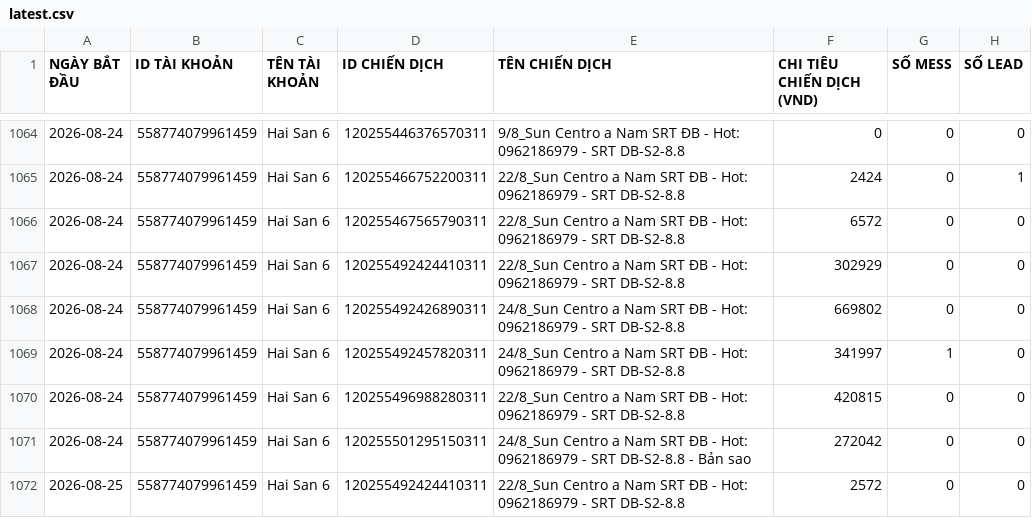
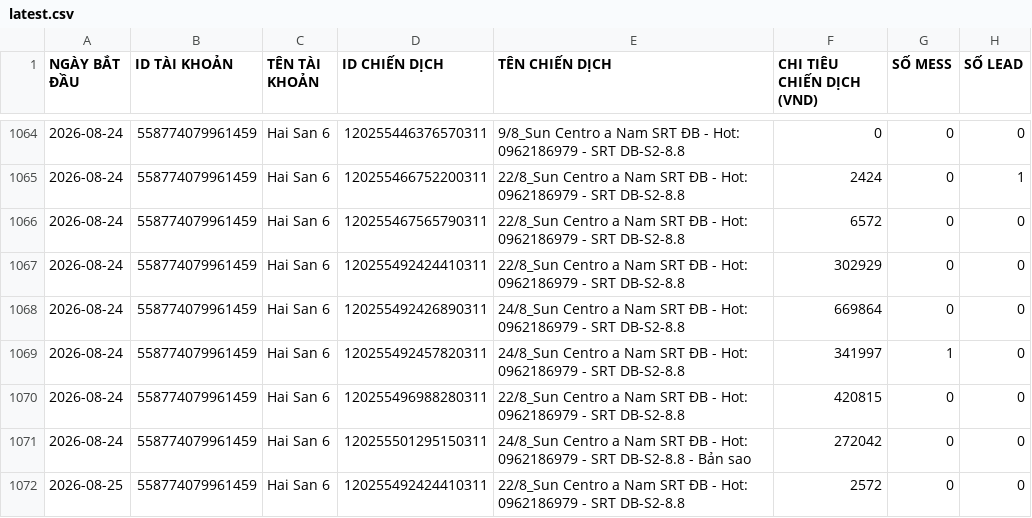
Before and after one commit to QuyetDao02/Check-data-to-day, a CSV file: data/latest.csv, drawn as a sheet; only a part is shown, gaps mark what is left out; the diff covers the shown part only.

```diff
--- a/data/latest.csv
+++ b/data/latest.csv
@@ -1067,3 +1067,3 @@ NGÀY BẮT ĐẦU,ID TÀI KHOẢN,TÊN TÀI KHOẢN,ID CHIẾN DỊCH,TÊN CHI
 2026-08-24,558774079961459,Hai San 6,120255492424410311,22/8_Sun Centro a Nam SRT ĐB - Hot: 0962186979 - SRT DB-S2-8.8,302929,0,0
-2026-08-24,558774079961459,Hai San 6,120255492426890311,24/8_Sun Centro a Nam SRT ĐB - Hot: 0962186979 - SRT DB-S2-8.8,669802,0,0
+2026-08-24,558774079961459,Hai San 6,120255492426890311,24/8_Sun Centro a Nam SRT ĐB - Hot: 0962186979 - SRT DB-S2-8.8,669864,0,0
 2026-08-24,558774079961459,Hai San 6,120255492457820311,24/8_Sun Centro a Nam SRT ĐB - Hot: 0962186979 - SRT DB-S2-8.8,341997,1,0
```
Also changed, not shown: 1 added row and 87 edited cells elsewhere in this file.
